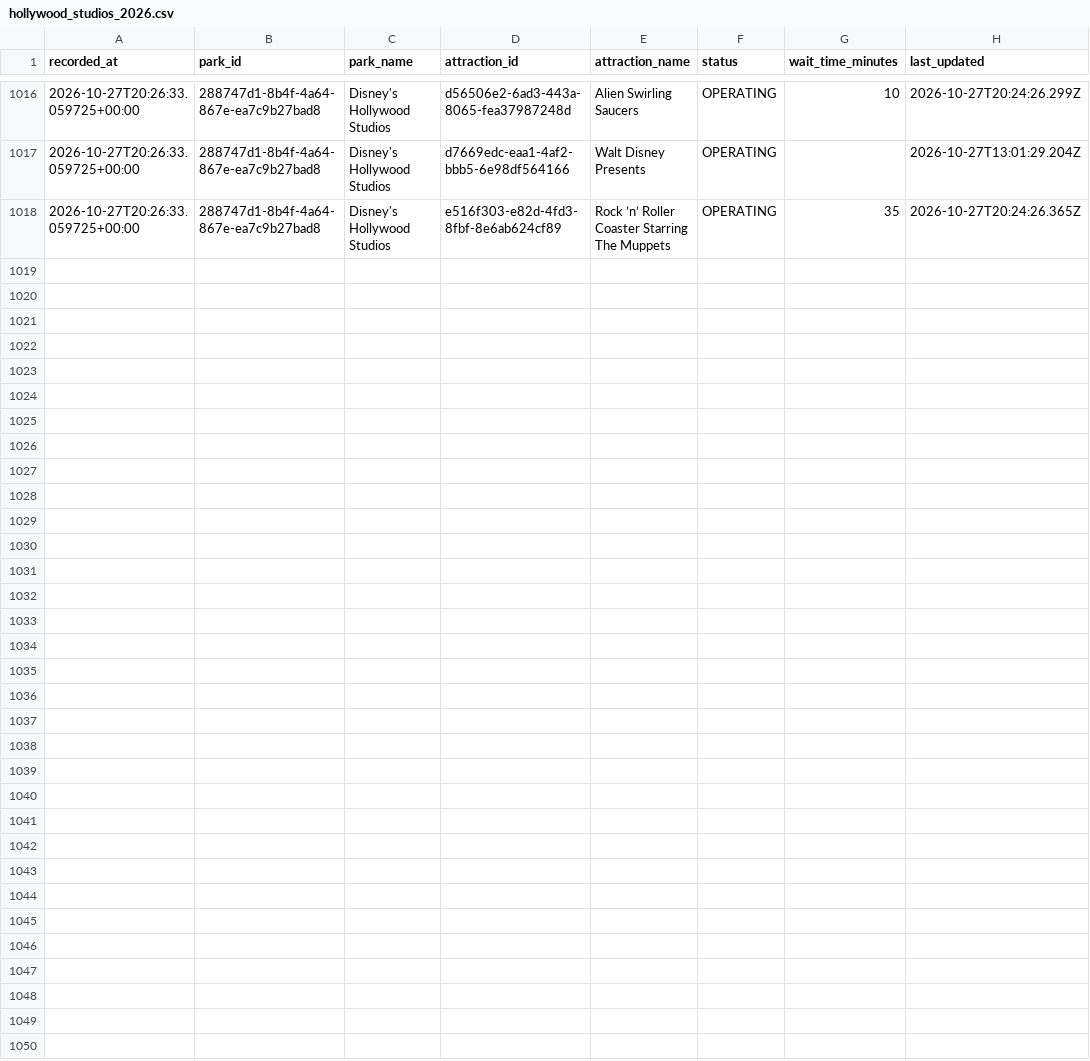
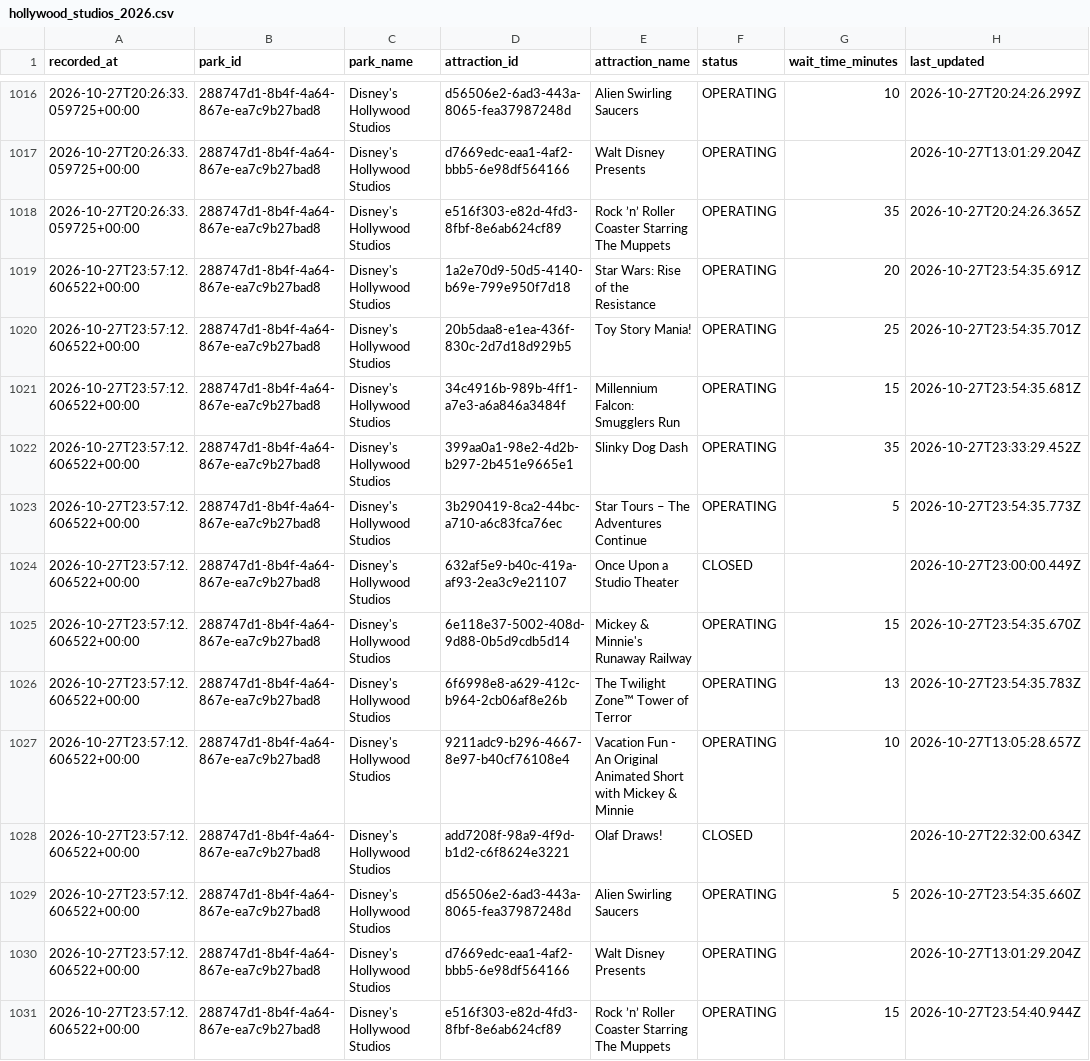
Before and after one commit to TheWaitTimes/park_data, a CSV file: data/hollywood_studios_2026.csv, drawn as a sheet; only a part is shown, gaps mark what is left out; the diff names each change by its address in the sheet, - before the commit and + after, or states it on an @@ line.

```diff
--- a/data/hollywood_studios_2026.csv
+++ b/data/hollywood_studios_2026.csv
+row 1019: 2026-10-27T23:57:12.606522+00:00 | 288747d1-8b4f-4a64-867e-ea7c9b27bad8 | Disney's Hollywood Studios | 1a2e70d9-50d5-4140-b69e-799e950f7d18 | Star Wars: Rise of the Resistance | OPERATING | 20 | 2026-10-27T23:54:35.691Z
+row 1020: 2026-10-27T23:57:12.606522+00:00 | 288747d1-8b4f-4a64-867e-ea7c9b27bad8 | Disney's Hollywood Studios | 20b5daa8-e1ea-436f-830c-2d7d18d929b5 | Toy Story Mania! | OPERATING | 25 | 2026-10-27T23:54:35.701Z
+row 1021: 2026-10-27T23:57:12.606522+00:00 | 288747d1-8b4f-4a64-867e-ea7c9b27bad8 | Disney's Hollywood Studios | 34c4916b-989b-4ff1-a7e3-a6a846a3484f | Millennium Falcon: Smugglers Run | OPERATING | 15 | 2026-10-27T23:54:35.681Z
+row 1022: 2026-10-27T23:57:12.606522+00:00 | 288747d1-8b4f-4a64-867e-ea7c9b27bad8 | Disney's Hollywood Studios | 399aa0a1-98e2-4d2b-b297-2b451e9665e1 | Slinky Dog Dash | OPERATING | 35 | 2026-10-27T23:33:29.452Z
+row 1023: 2026-10-27T23:57:12.606522+00:00 | 288747d1-8b4f-4a64-867e-ea7c9b27bad8 | Disney's Hollywood Studios | 3b290419-8ca2-44bc-a710-a6c83fca76ec | Star Tours – The Adventures Continue | OPERATING | 5 | 2026-10-27T23:54:35.773Z
+row 1024: 2026-10-27T23:57:12.606522+00:00 | 288747d1-8b4f-4a64-867e-ea7c9b27bad8 | Disney's Hollywood Studios | 632af5e9-b40c-419a-af93-2ea3c9e21107 | Once Upon a Studio Theater | CLOSED |  | 2026-10-27T23:00:00.449Z
+row 1025: 2026-10-27T23:57:12.606522+00:00 | 288747d1-8b4f-4a64-867e-ea7c9b27bad8 | Disney's Hollywood Studios | 6e118e37-5002-408d-9d88-0b5d9cdb5d14 | Mickey & Minnie's Runaway Railway | OPERATING | 15 | 2026-10-27T23:54:35.670Z
+row 1026: 2026-10-27T23:57:12.606522+00:00 | 288747d1-8b4f-4a64-867e-ea7c9b27bad8 | Disney's Hollywood Studios | 6f6998e8-a629-412c-b964-2cb06af8e26b | The Twilight Zone™ Tower of Terror | OPERATING | 13 | 2026-10-27T23:54:35.783Z
+row 1027: 2026-10-27T23:57:12.606522+00:00 | 288747d1-8b4f-4a64-867e-ea7c9b27bad8 | Disney's Hollywood Studios | 9211adc9-b296-4667-8e97-b40cf76108e4 | Vacation Fun - An Original Animated Short with Mickey & Minnie | OPERATING | 10 | 2026-10-27T13:05:28.657Z
+row 1028: 2026-10-27T23:57:12.606522+00:00 | 288747d1-8b4f-4a64-867e-ea7c9b27bad8 | Disney's Hollywood Studios | add7208f-98a9-4f9d-b1d2-c6f8624e3221 | Olaf Draws! | CLOSED |  | 2026-10-27T22:32:00.634Z
+row 1029: 2026-10-27T23:57:12.606522+00:00 | 288747d1-8b4f-4a64-867e-ea7c9b27bad8 | Disney's Hollywood Studios | d56506e2-6ad3-443a-8065-fea37987248d | Alien Swirling Saucers | OPERATING | 5 | 2026-10-27T23:54:35.660Z
+row 1030: 2026-10-27T23:57:12.606522+00:00 | 288747d1-8b4f-4a64-867e-ea7c9b27bad8 | Disney's Hollywood Studios | d7669edc-eaa1-4af2-bbb5-6e98df564166 | Walt Disney Presents | OPERATING |  | 2026-10-27T13:01:29.204Z
+row 1031: 2026-10-27T23:57:12.606522+00:00 | 288747d1-8b4f-4a64-867e-ea7c9b27bad8 | Disney's Hollywood Studios | e516f303-e82d-4fd3-8fbf-8e6ab624cf89 | Rock ’n’ Roller Coaster Starring The Muppets | OPERATING | 15 | 2026-10-27T23:54:40.944Z
```
Also changed, not shown: 2 other files.
